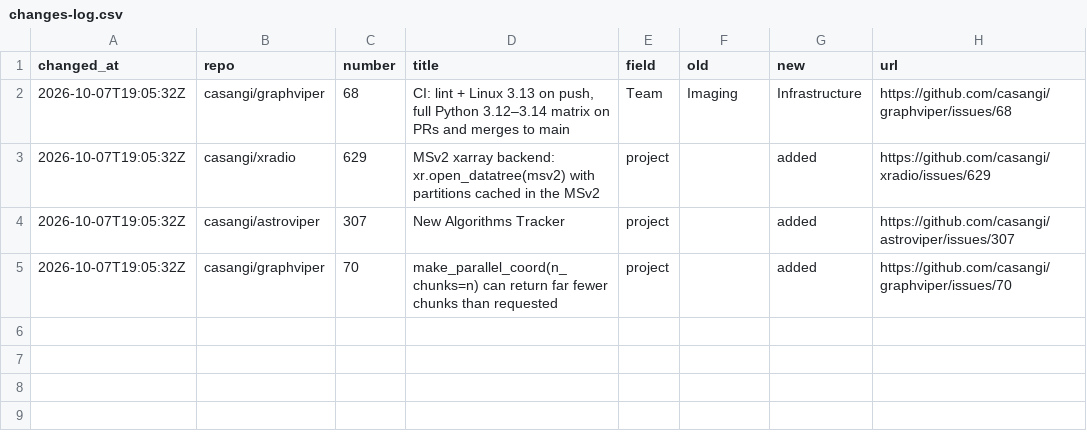
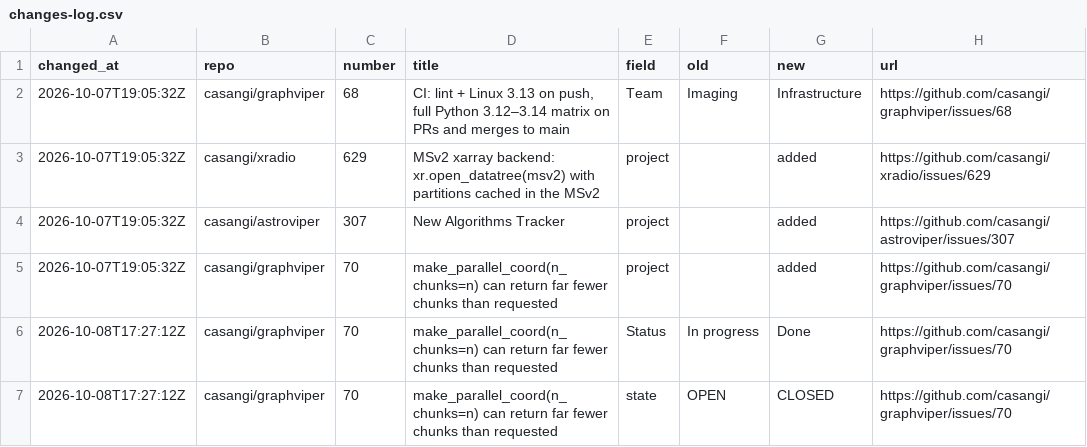
Before and after one commit to casangi/RADPS-roadmap, a CSV file: project33/changes-log.csv, drawn as a sheet; the diff names each change by its address in the sheet, - before the commit and + after, or states it on an @@ line.

```diff
--- a/project33/changes-log.csv
+++ b/project33/changes-log.csv
+row 6: 2026-10-08T17:27:12Z | casangi/graphviper | 70 | make_parallel_coord(n_chunks=n) can return far fewer chunks than requested | Status | In progress | Done | https://github.com/casangi/graphviper/issues/70
+row 7: 2026-10-08T17:27:12Z | casangi/graphviper | 70 | make_parallel_coord(n_chunks=n) can return far fewer chunks than requested | state | OPEN | CLOSED | https://github.com/casangi/graphviper/issues/70
```
Also changed, not shown: project33/pi/PI-4-26.3.csv, project33/pi/PI26.4.csv, 3 other files.
